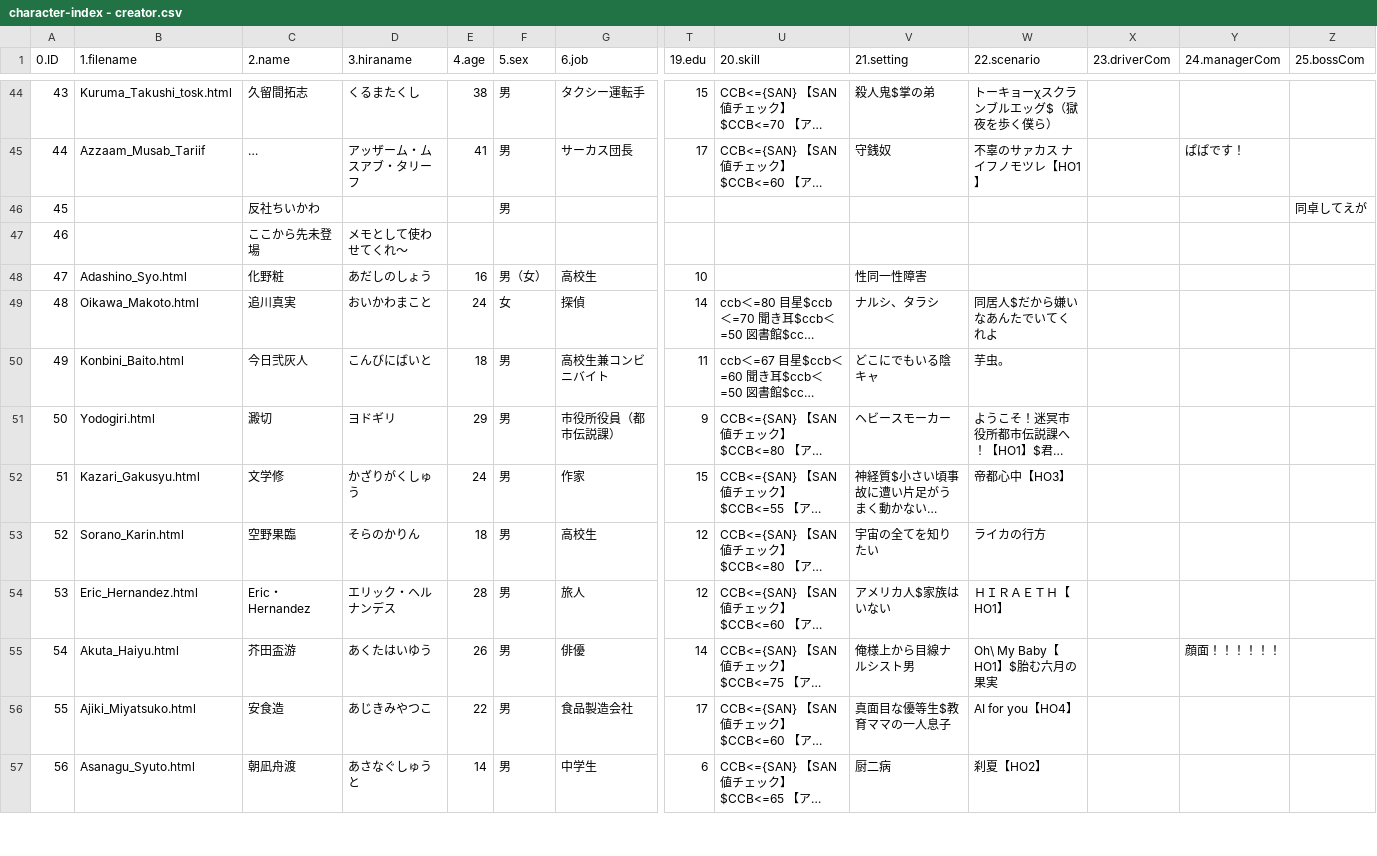
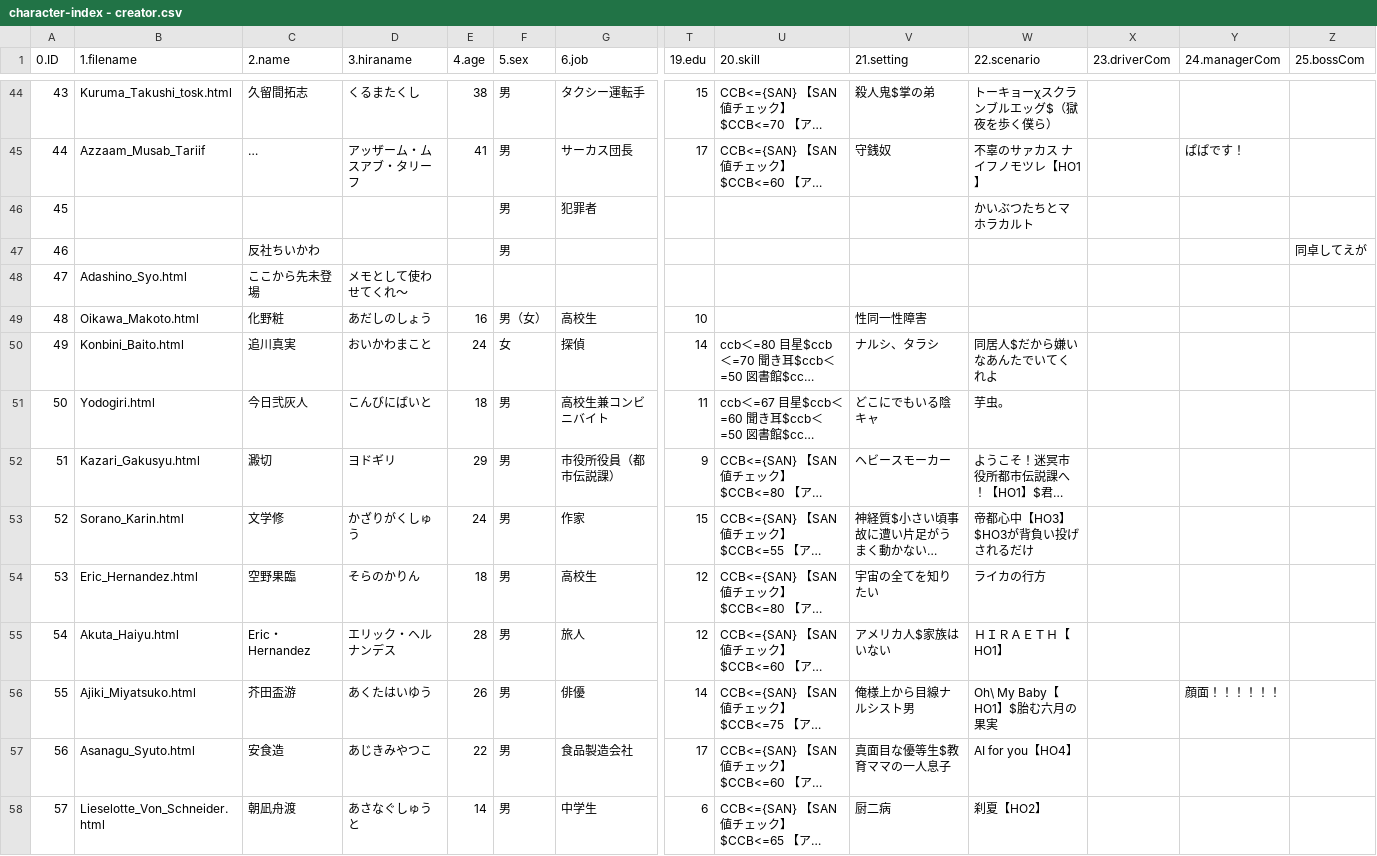
Before and after one commit to renaruna/hitorigototaku, a CSV file: character/creator/character-index - creator.csv, drawn as a sheet; only a part is shown, gaps mark what is left out; long unchanged cells end in …; addresses are those after the commit; rows hold the shown columns only; the diff covers the shown part only; the diff names each change by its address in the sheet, - before the commit and + after, or states it on an @@ line.

Commit message:
Add files via upload

```diff
--- a/character/creator/character-index - creator.csv
+++ b/character/creator/character-index - creator.csv
+row 46: 45 |  |  |  |  | 男 | 犯罪者 |  |  |  | かいぶつたちとマホラカルト
@@ column A (0.ID) renumbered between rows 47 and 73 @@
-B48 (1.filename): (empty)
+B48 (1.filename): Adashino_Syo.html
-B49 (1.filename): Adashino_Syo.html
+B49 (1.filename): Oikawa_Makoto.html
-B50 (1.filename): Oikawa_Makoto.html
+B50 (1.filename): Konbini_Baito.html
-B51 (1.filename): Konbini_Baito.html
+B51 (1.filename): Yodogiri.html
-B52 (1.filename): Yodogiri.html
+B52 (1.filename): Kazari_Gakusyu.html
-B53 (1.filename): Kazari_Gakusyu.html
+B53 (1.filename): Sorano_Karin.html
-W53 (22.scenario): 帝都心中【HO3】
+W53 (22.scenario): 帝都心中【HO3】$HO3が背負い投げされるだけ
-B54 (1.filename): Sorano_Karin.html
+B54 (1.filename): Eric_Hernandez.html
-B55 (1.filename): Eric_Hernandez.html
+B55 (1.filename): Akuta_Haiyu.html
-B56 (1.filename): Akuta_Haiyu.html
+B56 (1.filename): Ajiki_Miyatsuko.html
-B57 (1.filename): Ajiki_Miyatsuko.html
+B57 (1.filename): Asanagu_Syuto.html
-B58 (1.filename): Asanagu_Syuto.html
+B58 (1.filename): Lieselotte_Von_Schneider.html
```
Also changed, not shown: 1 removed row and 51 edited cells elsewhere in this file.
